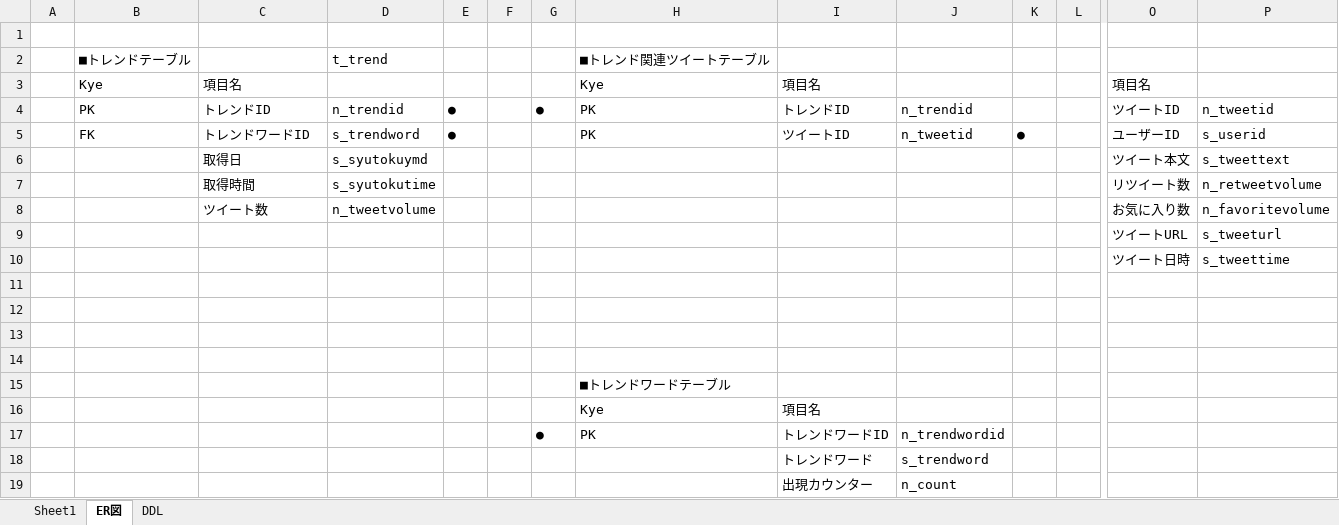
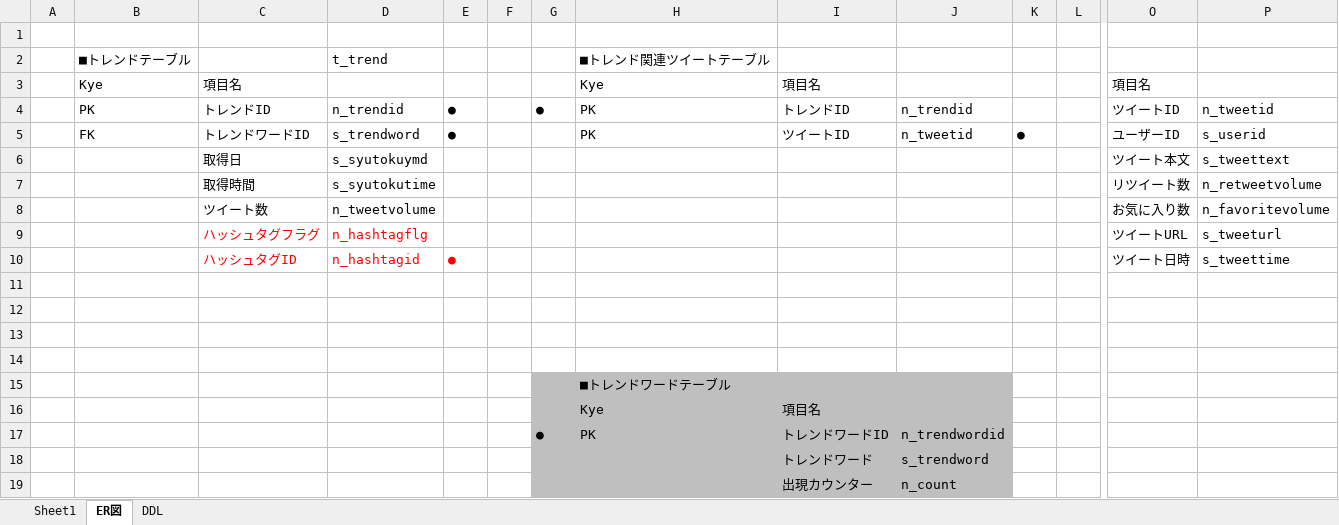
Before and after one commit to Maruo110/TwitterAPIStudy, an Excel workbook: docments/DB設計.xlsx, sheet ER図, drawn as a sheet; only a part is shown, gaps mark what is left out; values as stored, in another font and other column widths than the file's, no borders; removed rows and columns are numbered as before the commit, all else as after; rows hold the shown columns only; the diff names each change by its address in the sheet, - before the commit and + after, or states it on an @@ line.

```diff
--- a/docments/DB設計.xlsx (sheet ER図)
+++ b/docments/DB設計.xlsx (sheet ER図)
-C9: (empty)
+C9: ハッシュタグフラグ
-D9: (empty)
+D9: n_hashtagflg
-row 10:  |  |  |  |  |  |  |  |  |  |  |  | ツイート日時 | s_tweettime
+row 10:  |  | ハッシュタグID | n_hashtagid | ● |  |  |  |  |  |  |  | ツイート日時 | s_tweettime
-G15:J19 fill: none
+G15:J19 fill: #BFBFBF
```
Also changed, not shown: sheet DDL, 3 other files.
